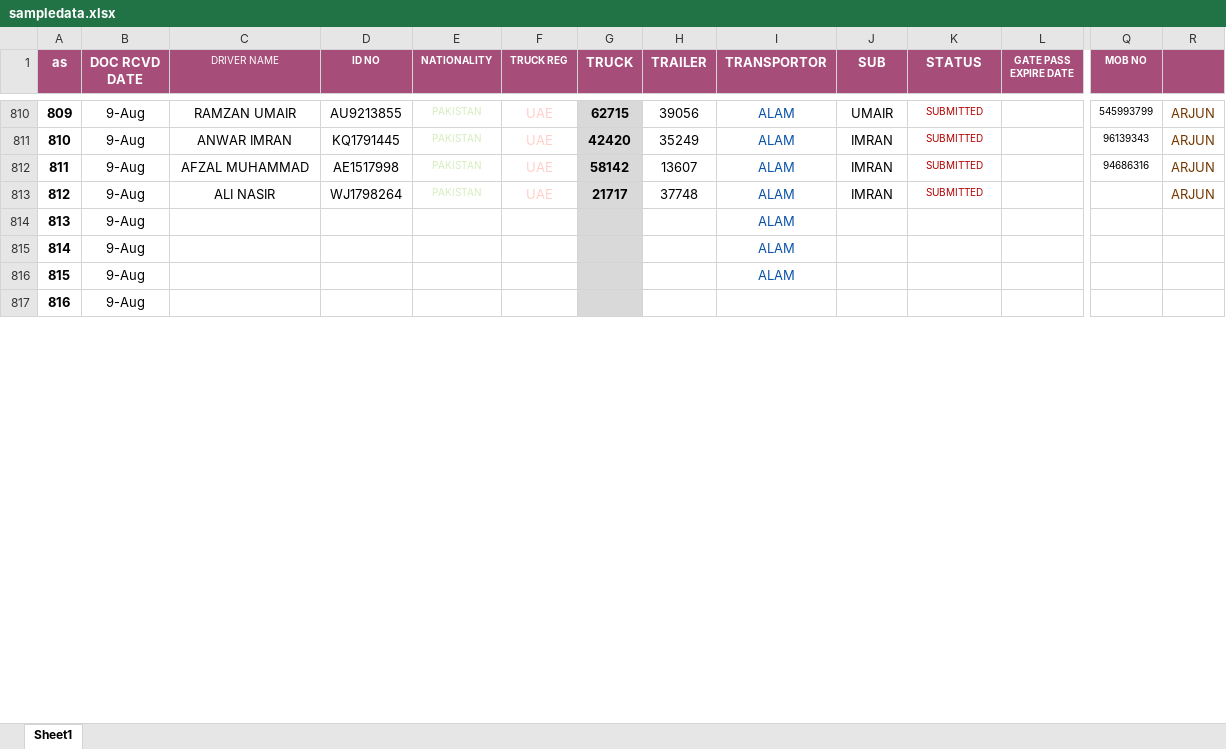
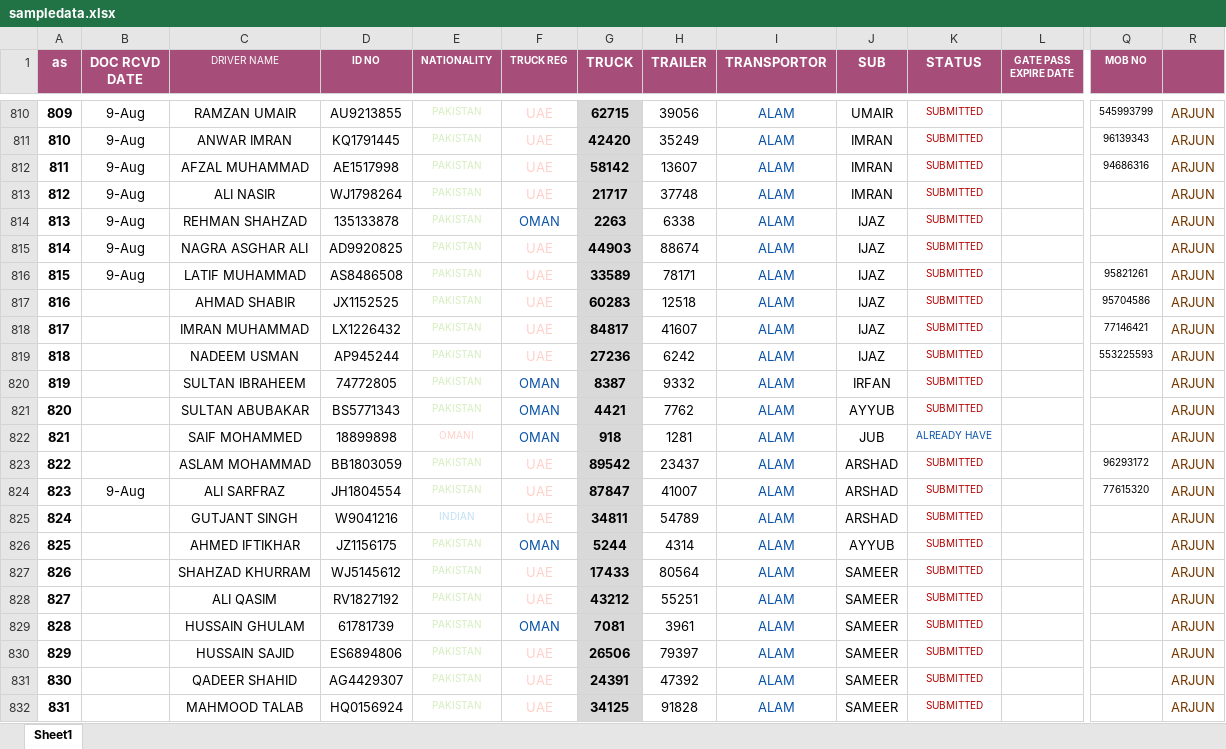
Before and after one commit to connectharundas/global-pacific-truck-search, an Excel workbook: data/sampledata.xlsx, sheet Sheet1, drawn as a sheet; only a part is shown, gaps mark what is left out; values as stored, in another font and other column widths than the file's, no borders; removed rows and columns are numbered as before the commit, all else as after; rows hold the shown columns only; the diff covers the shown part only; the diff names each change by its address in the sheet, - before the commit and + after, or states it on an @@ line.

```diff
--- a/data/sampledata.xlsx (sheet Sheet1)
+++ b/data/sampledata.xlsx (sheet Sheet1)
-row 814: 813 | 9-Aug |  |  |  |  |  |  | ALAM
-row 815: 814 | 9-Aug |  |  |  |  |  |  | ALAM
-row 816: 815 | 9-Aug |  |  |  |  |  |  | ALAM
-row 817: 816 | 9-Aug
+row 814: 813 | 9-Aug | REHMAN SHAHZAD | 135133878 | PAKISTAN | OMAN | 2263 | 6338 | ALAM | IJAZ | SUBMITTED |  |  | ARJUN
+row 815: 814 | 9-Aug | NAGRA ASGHAR ALI | AD9920825 | PAKISTAN | UAE | 44903 | 88674 | ALAM | IJAZ | SUBMITTED |  |  | ARJUN
+row 816: 815 | 9-Aug | LATIF MUHAMMAD | AS8486508 | PAKISTAN | UAE | 33589 | 78171 | ALAM | IJAZ | SUBMITTED |  | 95821261 | ARJUN
+row 817: 816 |  | AHMAD SHABIR | JX1152525 | PAKISTAN | UAE | 60283 | 12518 | ALAM | IJAZ | SUBMITTED |  | 95704586 | ARJUN
+row 818: 817 |  | IMRAN MUHAMMAD | LX1226432 | PAKISTAN | UAE | 84817 | 41607 | ALAM | IJAZ | SUBMITTED |  | 77146421 | ARJUN
+row 819: 818 |  | NADEEM USMAN | AP945244 | PAKISTAN | UAE | 27236 | 6242 | ALAM | IJAZ | SUBMITTED |  | 553225593 | ARJUN
+row 820: 819 |  | SULTAN IBRAHEEM | 74772805 | PAKISTAN | OMAN | 8387 | 9332 | ALAM | IRFAN | SUBMITTED |  |  | ARJUN
+row 821: 820 |  | SULTAN ABUBAKAR | BS5771343 | PAKISTAN | OMAN | 4421 | 7762 | ALAM | AYYUB | SUBMITTED |  |  | ARJUN
+row 822: 821 |  | SAIF MOHAMMED | 18899898 | OMANI | OMAN | 918 | 1281 | ALAM | JUB | ALREADY HAVE |  |  | ARJUN
+row 823: 822 |  | ASLAM MOHAMMAD | BB1803059 | PAKISTAN | UAE | 89542 | 23437 | ALAM | ARSHAD | SUBMITTED |  | 96293172 | ARJUN
+row 824: 823 | 9-Aug | ALI SARFRAZ | JH1804554 | PAKISTAN | UAE | 87847 | 41007 | ALAM | ARSHAD | SUBMITTED |  | 77615320 | ARJUN
+row 825: 824 |  | GUTJANT SINGH | W9041216 | INDIAN | UAE | 34811 | 54789 | ALAM | ARSHAD | SUBMITTED |  |  | ARJUN
+row 826: 825 |  | AHMED IFTIKHAR | JZ1156175 | PAKISTAN | OMAN | 5244 | 4314 | ALAM | AYYUB | SUBMITTED |  |  | ARJUN
+row 827: 826 |  | SHAHZAD KHURRAM | WJ5145612 | PAKISTAN | UAE | 17433 | 80564 | ALAM | SAMEER | SUBMITTED |  |  | ARJUN
+row 828: 827 |  | ALI QASIM | RV1827192 | PAKISTAN | UAE | 43212 | 55251 | ALAM | SAMEER | SUBMITTED |  |  | ARJUN
+row 829: 828 |  | HUSSAIN GHULAM | 61781739 | PAKISTAN | OMAN | 7081 | 3961 | ALAM | SAMEER | SUBMITTED |  |  | ARJUN
+row 830: 829 |  | HUSSAIN SAJID | ES6894806 | PAKISTAN | UAE | 26506 | 79397 | ALAM | SAMEER | SUBMITTED |  |  | ARJUN
+row 831: 830 |  | QADEER SHAHID | AG4429307 | PAKISTAN | UAE | 24391 | 47392 | ALAM | SAMEER | SUBMITTED |  |  | ARJUN
+row 832: 831 |  | MAHMOOD TALAB | HQ0156924 | PAKISTAN | UAE | 34125 | 91828 | ALAM | SAMEER | SUBMITTED |  |  | ARJUN
```
Also changed, not shown: 77 added rows, 110 edited cells, cell formats and row numbers in column A elsewhere in this sheet, 1 other file.
